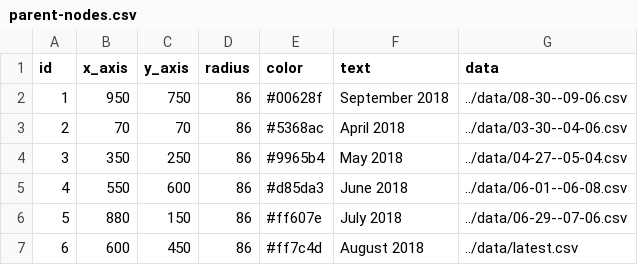
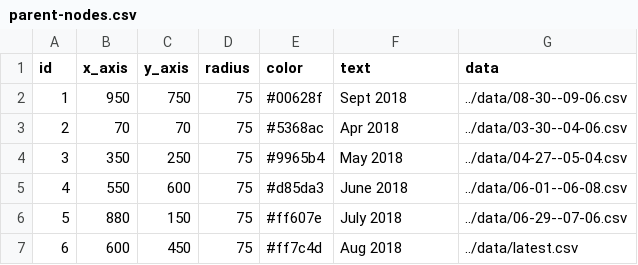
Before and after one commit to nmatison/datafy, a CSV file: public/data/parent-nodes.csv, drawn as a sheet.

Commit message:
Shrink size of SVG and parent circles

```diff
--- a/public/data/parent-nodes.csv
+++ b/public/data/parent-nodes.csv
@@ -1,7 +1,7 @@
 id,x_axis,y_axis,radius,color,text,data
-1,950,750,86,#00628f,September 2018,../data/08-30--09-06.csv
-2,70,70,86,#5368ac,April 2018,../data/03-30--04-06.csv
-3,350,250,86,#9965b4,May 2018,../data/04-27--05-04.csv
-4,550,600,86,#d85da3,June 2018,../data/06-01--06-08.csv
-5,880,150,86,#ff607e,July 2018,../data/06-29--07-06.csv
-6,600,450,86,#ff7c4d,August 2018,../data/latest.csv
+1,950,750,75,#00628f,Sept 2018,../data/08-30--09-06.csv
+2,70,70,75,#5368ac,Apr 2018,../data/03-30--04-06.csv
+3,350,250,75,#9965b4,May 2018,../data/04-27--05-04.csv
+4,550,600,75,#d85da3,June 2018,../data/06-01--06-08.csv
+5,880,150,75,#ff607e,July 2018,../data/06-29--07-06.csv
+6,600,450,75,#ff7c4d,Aug 2018,../data/latest.csv
```
Also changed, not shown: 3 other files.
